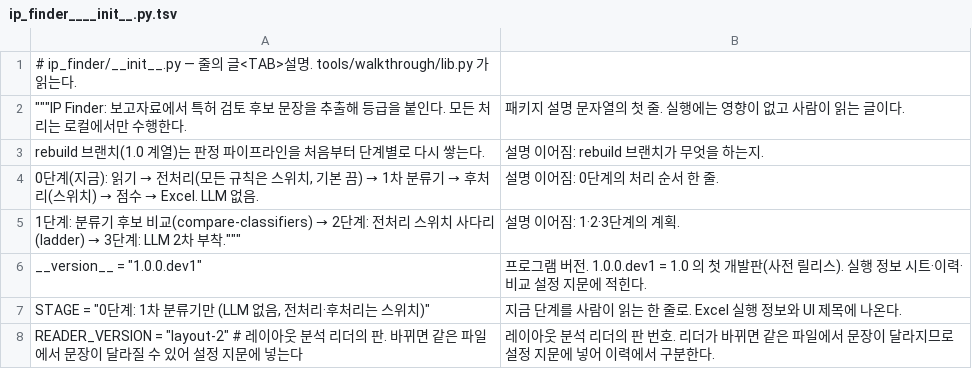
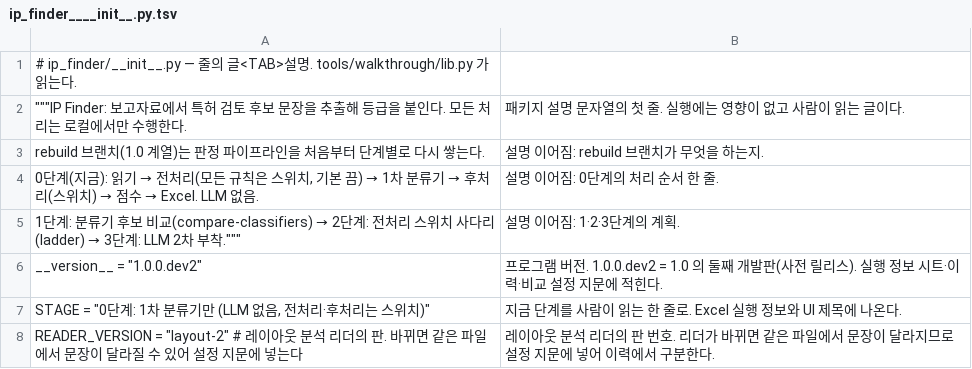
Before and after one commit to HyungKim/IP_finder, a TSV file: tools/walkthrough/notes/ip_finder____init__.py.tsv, drawn as a sheet.

```diff
--- a/tools/walkthrough/notes/ip_finder____init__.py.tsv
+++ b/tools/walkthrough/notes/ip_finder____init__.py.tsv
@@ -5,3 +5,3 @@ rebuild 브랜치(1.0 계열)는 판정 파이프라인을 처음부터 단계
 1단계: 분류기 후보 비교(compare-classifiers) → 2단계: 전처리 스위치 사다리(ladder) → 3단계: LLM 2차 부착."""	설명 이어짐: 1·2·3단계의 계획.
-__version__ = "1.0.0.dev1"	프로그램 버전. 1.0.0.dev1 = 1.0 의 첫 개발판(사전 릴리스). 실행 정보 시트·이력·비교 설정 지문에 적힌다.
+__version__ = "1.0.0.dev2"	프로그램 버전. 1.0.0.dev2 = 1.0 의 둘째 개발판(사전 릴리스). 실행 정보 시트·이력·비교 설정 지문에 적힌다.
 STAGE = "0단계: 1차 분류기만 (LLM 없음, 전처리·후처리는 스위치)"	지금 단계를 사람이 읽는 한 줄로. Excel 실행 정보와 UI 제목에 나온다.
```
Also changed, not shown: tools/walkthrough/notes/pyproject.toml.tsv.
